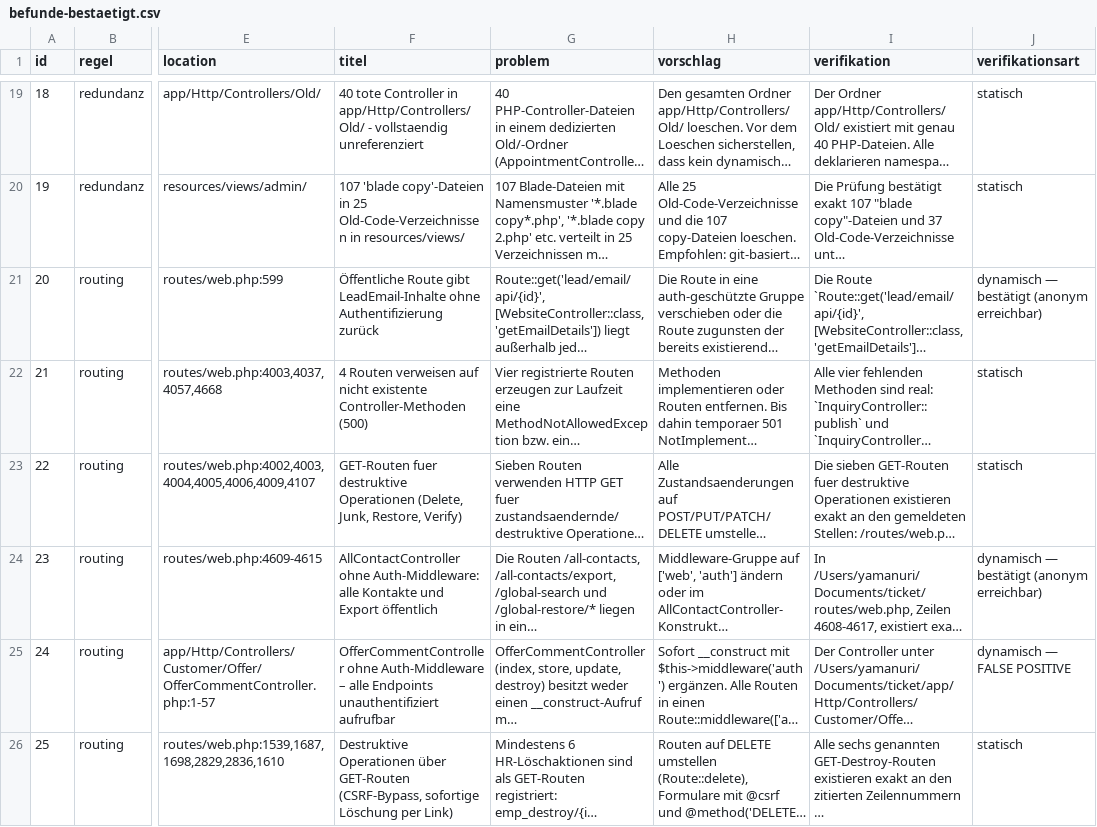
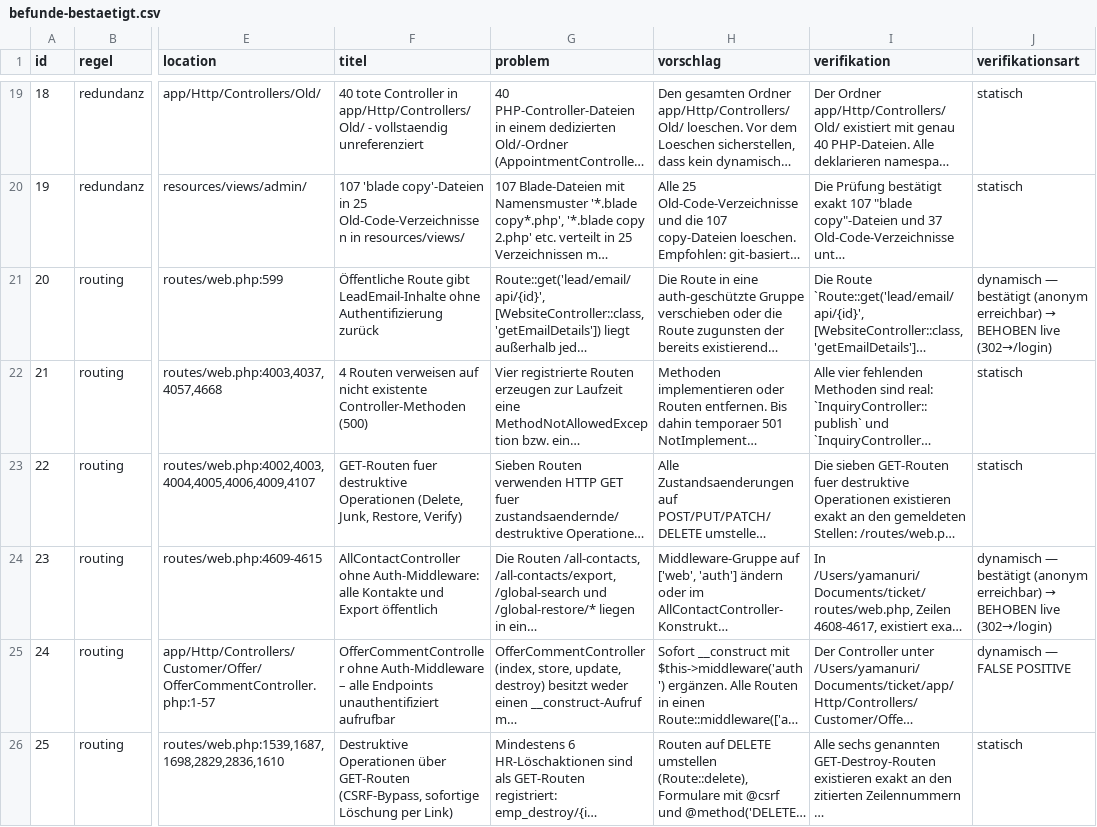
Before and after one commit to yamasolaraspekt-max/nuri-head, a CSV file: docs/software-audit/befunde-bestaetigt.csv, drawn as a sheet; only a part is shown, gaps mark what is left out; long unchanged cells end in …; the diff covers the shown part only; the diff names each change by its address in the sheet, - before the commit and + after, or states it on an @@ line.

```diff
--- a/docs/software-audit/befunde-bestaetigt.csv
+++ b/docs/software-audit/befunde-bestaetigt.csv
@@ J21 (verifikationsart): …(anonym erreichbar) → …(anonym erreichbar) → BEHOBEN live (302→/login) @@
@@ J24 (verifikationsart): …(anonym erreichbar) → …(anonym erreichbar) → BEHOBEN live (302→/login) @@
```
Also changed, not shown: 14 edited cells elsewhere in this file, 2 other files.
